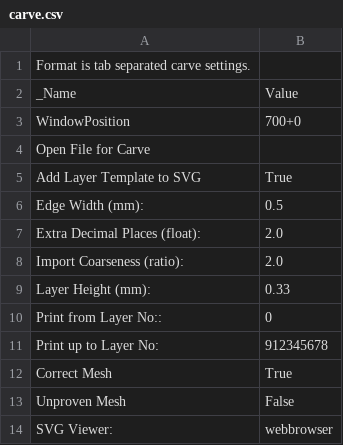
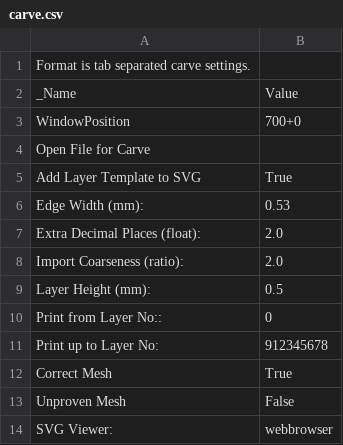
Before and after one commit to ahmetcemturan/SFACT-PyPy, a CSV file: sfact_profiles/profiles/extrusion/Default/carve.csv, drawn as a sheet.

```diff
--- a/sfact_profiles/profiles/extrusion/Default/carve.csv
+++ b/sfact_profiles/profiles/extrusion/Default/carve.csv
@@ -5,6 +5,6 @@ Open File for Carve
 Add Layer Template to SVG	True
-Edge Width (mm):	0.5
+Edge Width (mm):	0.53
 Extra Decimal Places (float):	2.0
 Import Coarseness (ratio):	2.0
-Layer Height (mm):	0.33
+Layer Height (mm):	0.5
 Print from Layer No::	0
```
Also changed, not shown: sfact_profiles/profiles/extrusion/Default/bottom.csv, sfact_profiles/profiles/extrusion/Default/chamber.csv, 45 other files.
